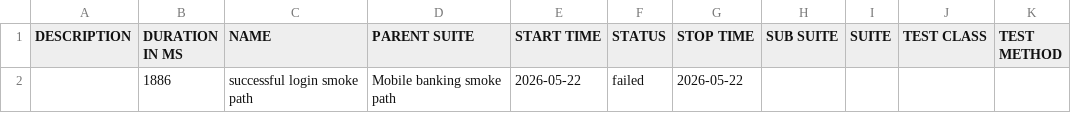
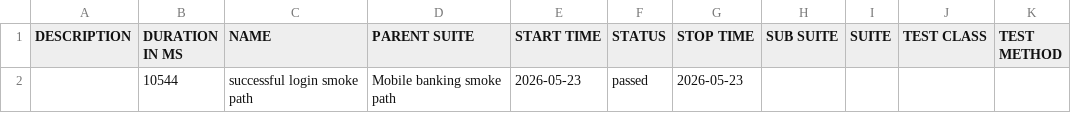
Before and after one commit to Ivos1991/appium-mobile-automation-framework, a CSV file: reports/nightly/data/suites.csv, drawn as a sheet.

```diff
--- a/reports/nightly/data/suites.csv
+++ b/reports/nightly/data/suites.csv
@@ -1,2 +1,2 @@
 "DESCRIPTION","DURATION IN MS","NAME","PARENT SUITE","START TIME","STATUS","STOP TIME","SUB SUITE","SUITE","TEST CLASS","TEST METHOD"
-"","1886","successful login smoke path","Mobile banking smoke path","2026-05-22","failed","2026-05-22","","","",""
+"","10544","successful login smoke path","Mobile banking smoke path","2026-05-23","passed","2026-05-23","","","",""
```
Also changed, not shown: 28 other files.
